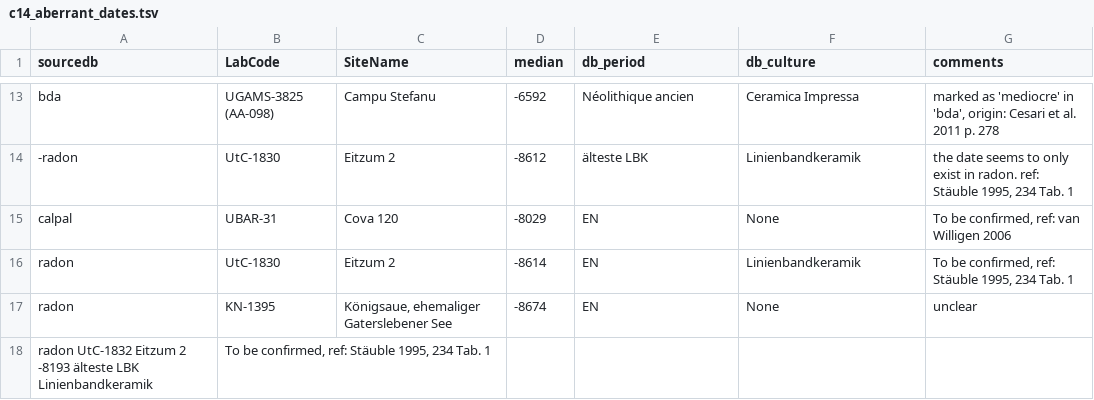
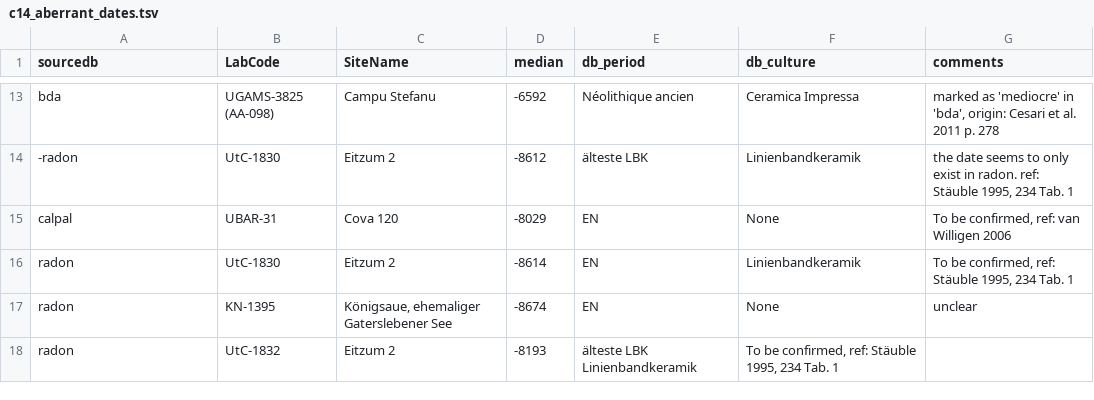
Before and after one commit to zoometh/neonet, a TSV file: inst/extdata/c14_aberrant_dates.tsv, drawn as a sheet; only a part is shown, gaps mark what is left out.

Commit message:
rm dates

```diff
--- a/inst/extdata/c14_aberrant_dates.tsv
+++ b/inst/extdata/c14_aberrant_dates.tsv
@@ -17,2 +17,2 @@ radon	UtC-1830	Eitzum 2	-8614	EN	Linienbandkeramik 	To be confirmed, ref: Stäub
 radon	KN-1395	Königsaue, ehemaliger Gaterslebener See	-8674	EN	None	unclear
-radon UtC-1832 Eitzum 2  -8193 älteste LBK Linienbandkeramik	To be confirmed, ref: Stäuble 1995, 234 Tab. 1
+radon	UtC-1832	Eitzum 2	-8193	älteste LBK Linienbandkeramik	To be confirmed, ref: Stäuble 1995, 234 Tab. 1
```
